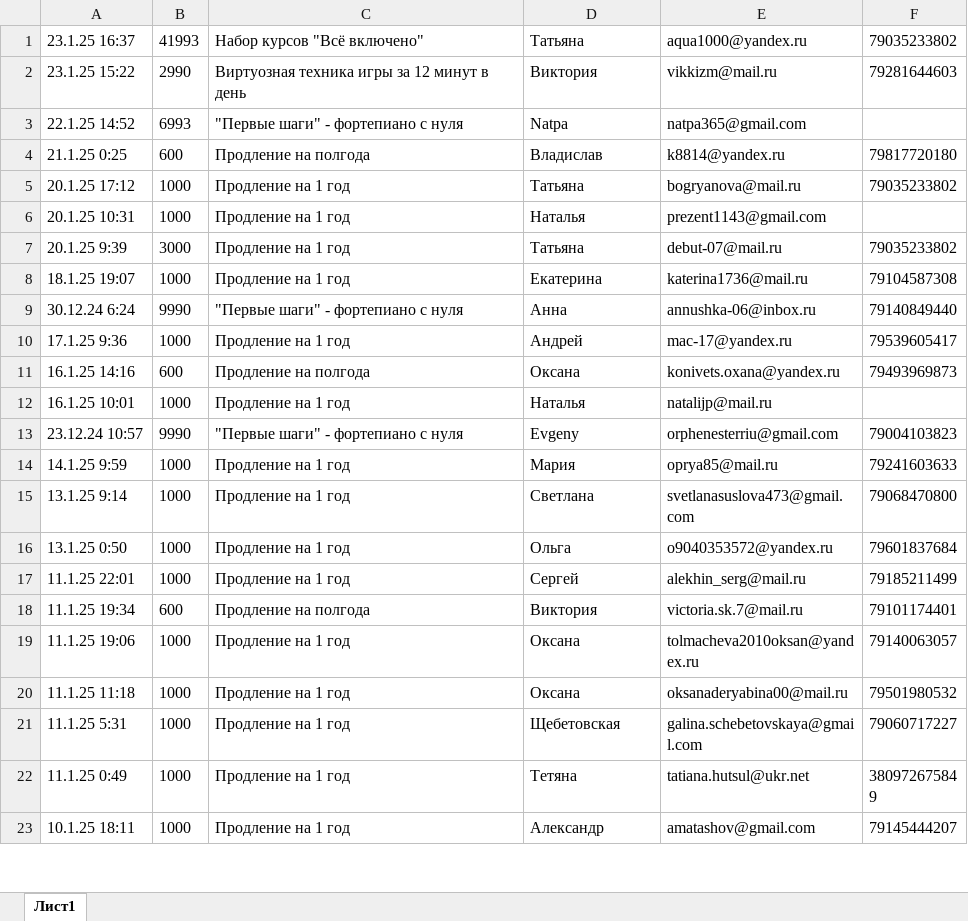
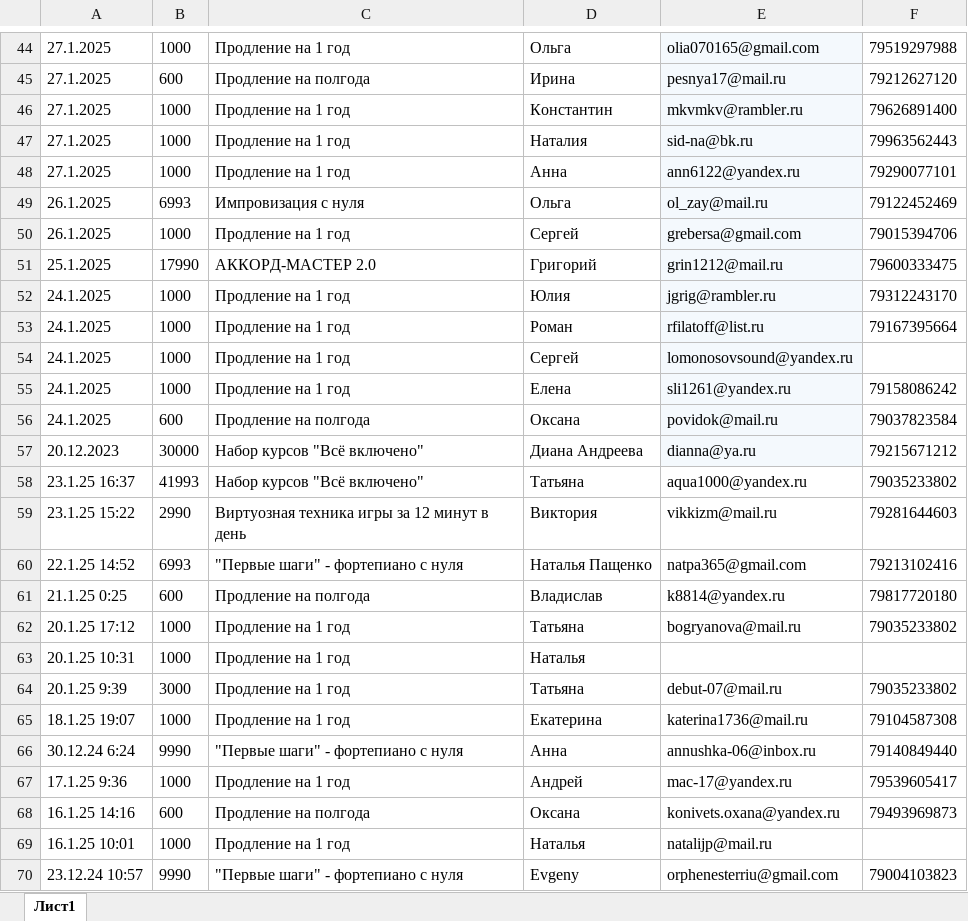
Before and after one commit to Muzvideo2/muzvideo2_bot, an Excel workbook: clients.xlsx, sheet Лист1, drawn as a sheet; only a part is shown, gaps mark what is left out; the shorter side is filled out with more unchanged rows; values as stored, in another font and other column widths than the file's, no borders; charts and pictures not drawn; addresses are those after the commit; the diff covers the shown part only; the diff names each change by its address in the sheet, - before the commit and + after, or states it on an @@ line.

Commit message:
Add files via upload

```diff
--- a/clients.xlsx (sheet Лист1)
+++ b/clients.xlsx (sheet Лист1)
+row 44: 27.1.2025 | 1000 | Продление на 1 год | Ольга | olia070165@gmail.com | 79519297988
+row 45: 27.1.2025 | 600 | Продление на полгода | Ирина | pesnya17@mail.ru | 79212627120
+row 46: 27.1.2025 | 1000 | Продление на 1 год | Константин | mkvmkv@rambler.ru | 79626891400
+row 47: 27.1.2025 | 1000 | Продление на 1 год | Наталия | sid-na@bk.ru | 79963562443
+row 48: 27.1.2025 | 1000 | Продление на 1 год | Анна | ann6122@yandex.ru | 79290077101
+row 49: 26.1.2025 | 6993 | Импровизация с нуля | Ольга | ol_zay@mail.ru | 79122452469
+row 50: 26.1.2025 | 1000 | Продление на 1 год | Сергей | grebersa@gmail.com | 79015394706
+row 51: 25.1.2025 | 17990 | АККОРД-МАСТЕР 2.0 | Григорий | grin1212@mail.ru | 79600333475
+row 52: 24.1.2025 | 1000 | Продление на 1 год | Юлия | jgrig@rambler.ru | 79312243170
+row 53: 24.1.2025 | 1000 | Продление на 1 год | Роман | rfilatoff@list.ru | 79167395664
+row 54: 24.1.2025 | 1000 | Продление на 1 год | Сергей | lomonosovsound@yandex.ru
+row 55: 24.1.2025 | 1000 | Продление на 1 год | Елена | sli1261@yandex.ru | 79158086242
+row 56: 24.1.2025 | 600 | Продление на полгода | Оксана | povidok@mail.ru | 79037823584
+row 57: 20.12.2023 | 30000 | Набор курсов "Всё включено" | Диана Андреева | dianna@ya.ru | 79215671212
-D60: Natpa
+D60: Наталья Пащенко
-F60: (empty)
+F60: 79213102416
-E63: prezent1143@gmail.com
+E63: (empty)
```
Also changed, not shown: 43 added rows, 1 removed row and 1 edited cell elsewhere in this sheet.
